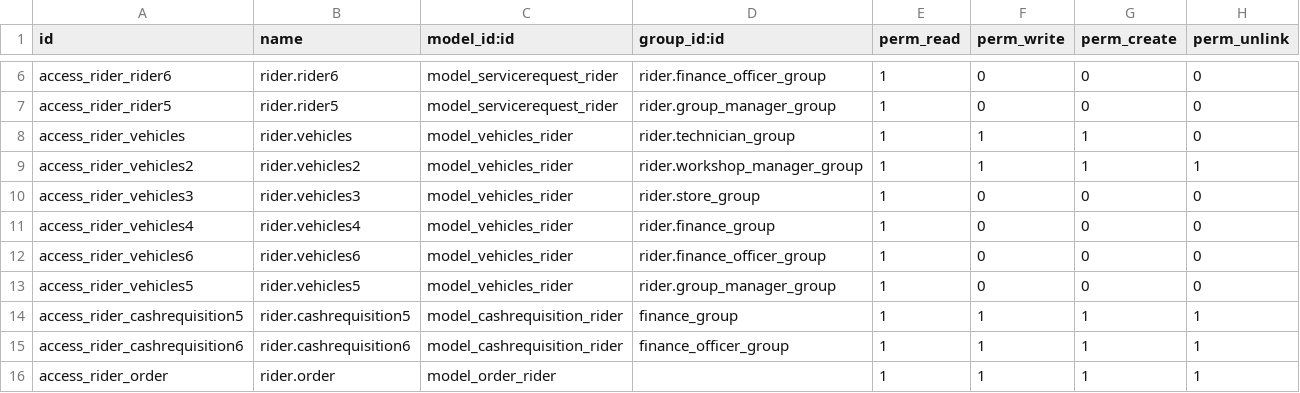
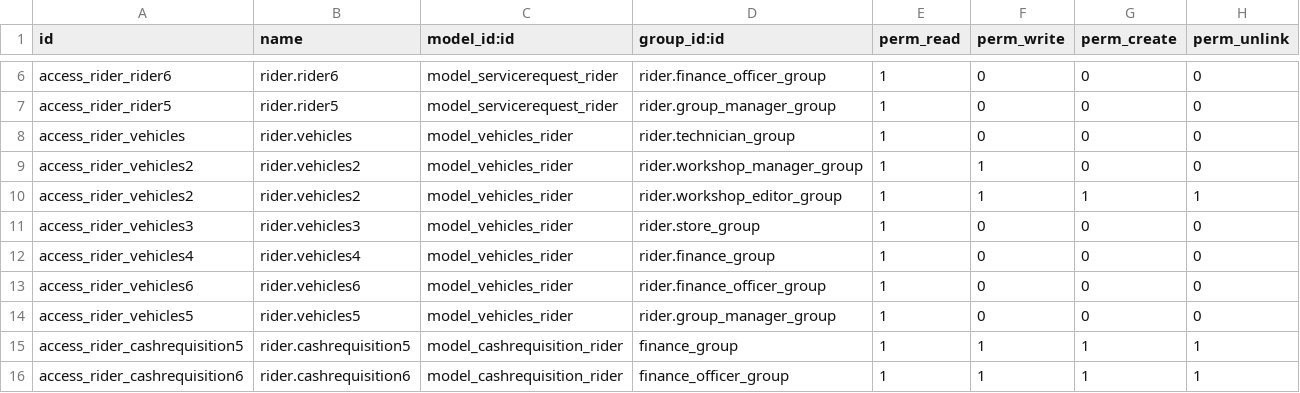
Before and after one commit to dunmi9791/rider, a CSV file: security/ir.model.access.csv, drawn as a sheet; only a part is shown, gaps mark what is left out; the shorter side is filled out with more unchanged rows.

Commit message:
groups

```diff
--- a/security/ir.model.access.csv
+++ b/security/ir.model.access.csv
@@ -7,4 +7,5 @@ access_rider_rider6,rider.rider6,model_servicerequest_rider,rider.finance_office
 access_rider_rider5,rider.rider5,model_servicerequest_rider,rider.group_manager_group,1,0,0,0
-access_rider_vehicles,rider.vehicles,model_vehicles_rider,rider.technician_group,1,1,1,0
-access_rider_vehicles2,rider.vehicles2,model_vehicles_rider,rider.workshop_manager_group,1,1,1,1
+access_rider_vehicles,rider.vehicles,model_vehicles_rider,rider.technician_group,1,0,0,0
+access_rider_vehicles2,rider.vehicles2,model_vehicles_rider,rider.workshop_manager_group,1,1,0,0
+access_rider_vehicles2,rider.vehicles2,model_vehicles_rider,rider.workshop_editor_group,1,1,1,1
 access_rider_vehicles3,rider.vehicles3,model_vehicles_rider,rider.store_group,1,0,0,0
```
Also changed, not shown: 1 other file.
